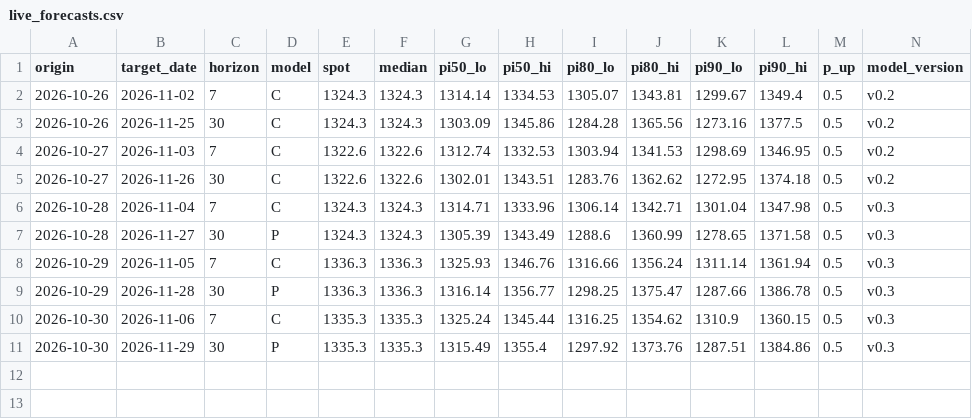
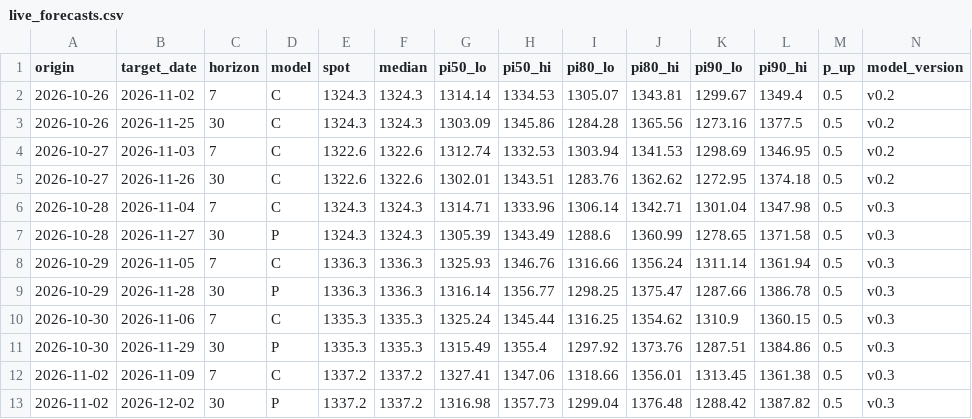
Before and after one commit to raspos/fx-odds, a CSV file: data/live_forecasts.csv, drawn as a sheet; only a part is shown; rows hold the shown columns only; the diff names each change by its address in the sheet, - before the commit and + after, or states it on an @@ line.

Commit message:
data: daily update 2026-11-02

```diff
--- a/data/live_forecasts.csv
+++ b/data/live_forecasts.csv
+row 12: 2026-11-02 | 2026-11-09 | 7 | C | 1337.2 | 1337.2 | 1327.41 | 1347.06 | 1318.66 | 1356.01 | 1313.45 | 1361.38 | 0.5 | v0.3
+row 13: 2026-11-02 | 2026-12-02 | 30 | P | 1337.2 | 1337.2 | 1316.98 | 1357.73 | 1299.04 | 1376.48 | 1288.42 | 1387.82 | 0.5 | v0.3
```
Also changed, not shown: data/ai_usage.csv, data/npi_log.csv, 6 other files.
